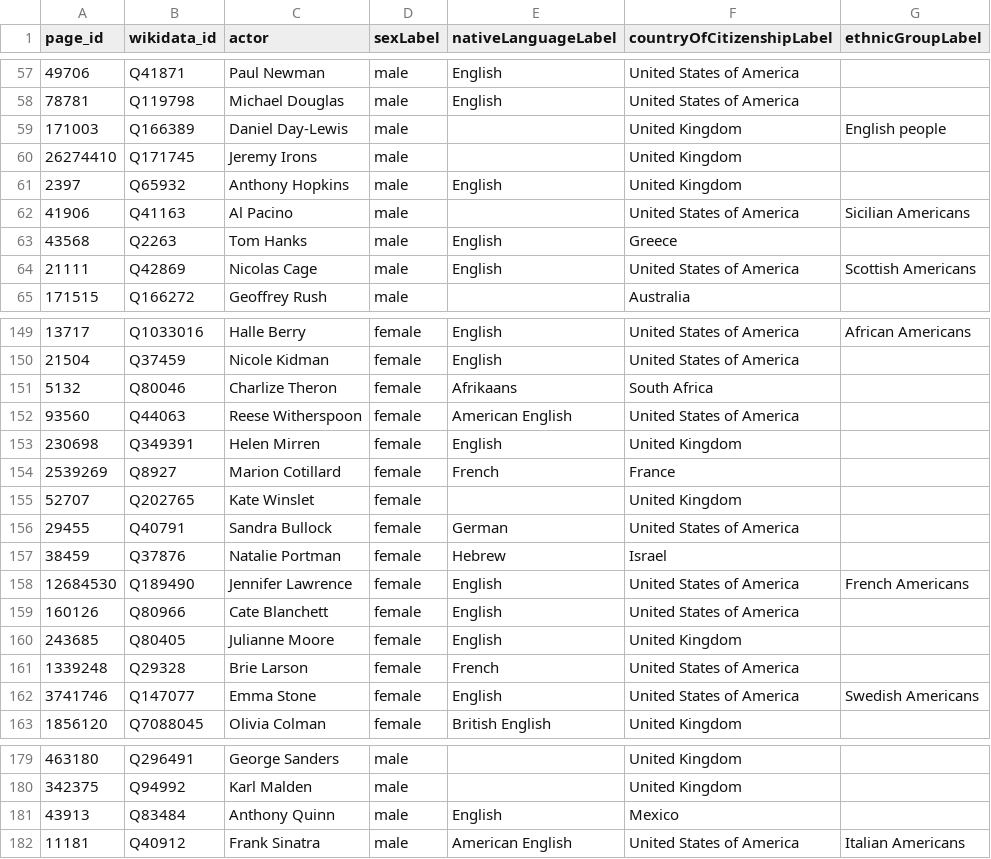
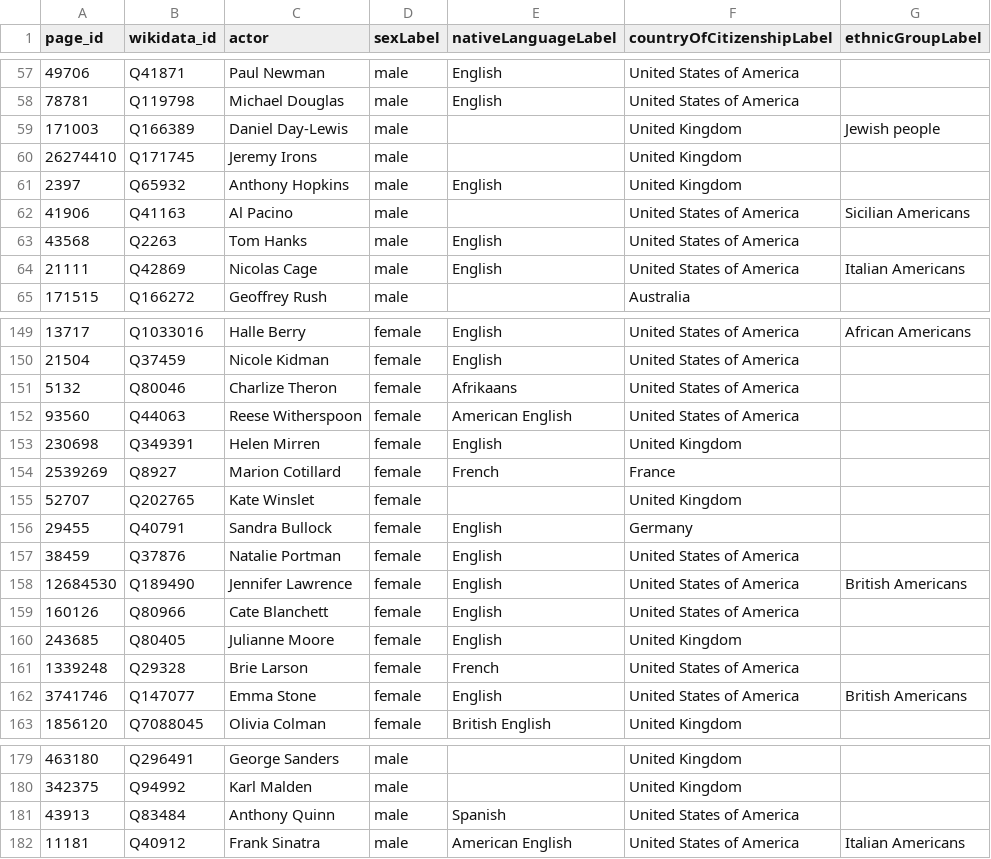
Before and after one commit to epfl-ada/ada-2024-project-5ds, a CSV file: data/winning_actors_information.csv, drawn as a sheet; only a part is shown, gaps mark what is left out; the diff covers the shown part only.

```diff
--- a/data/winning_actors_information.csv
+++ b/data/winning_actors_information.csv
@@ -58,3 +58,3 @@ page_id,wikidata_id,actor,sexLabel,nativeLanguageLabel,countryOfCitizenshipLabel
 78781,Q119798,Michael Douglas,male,English,United States of America,
-171003,Q166389,Daniel Day-Lewis,male,,United Kingdom,English people
+171003,Q166389,Daniel Day-Lewis,male,,United Kingdom,Jewish people
 26274410,Q171745,Jeremy Irons,male,,United Kingdom,
@@ -62,4 +62,4 @@ page_id,wikidata_id,actor,sexLabel,nativeLanguageLabel,countryOfCitizenshipLabel
 41906,Q41163,Al Pacino,male,,United States of America,Sicilian Americans
-43568,Q2263,Tom Hanks,male,English,Greece,
-21111,Q42869,Nicolas Cage,male,English,United States of America,Scottish Americans
+43568,Q2263,Tom Hanks,male,English,United States of America,
+21111,Q42869,Nicolas Cage,male,English,United States of America,Italian Americans
 171515,Q166272,Geoffrey Rush,male,,Australia,
@@ -150,3 +150,3 @@ page_id,wikidata_id,actor,sexLabel,nativeLanguageLabel,countryOfCitizenshipLabel
 21504,Q37459,Nicole Kidman,female,English,United States of America,
-5132,Q80046,Charlize Theron,female,Afrikaans,South Africa,
+5132,Q80046,Charlize Theron,female,Afrikaans,United States of America,
 93560,Q44063,Reese Witherspoon,female,American English,United States of America,
@@ -155,5 +155,5 @@ page_id,wikidata_id,actor,sexLabel,nativeLanguageLabel,countryOfCitizenshipLabel
 52707,Q202765,Kate Winslet,female,,United Kingdom,
-29455,Q40791,Sandra Bullock,female,German,United States of America,
-38459,Q37876,Natalie Portman,female,Hebrew,Israel,
-12684530,Q189490,Jennifer Lawrence,female,English,United States of America,French Americans
+29455,Q40791,Sandra Bullock,female,English,Germany,
+38459,Q37876,Natalie Portman,female,English,United States of America,
+12684530,Q189490,Jennifer Lawrence,female,English,United States of America,British Americans
 160126,Q80966,Cate Blanchett,female,English,United States of America,
@@ -161,3 +161,3 @@ page_id,wikidata_id,actor,sexLabel,nativeLanguageLabel,countryOfCitizenshipLabel
 1339248,Q29328,Brie Larson,female,French,United States of America,
-3741746,Q147077,Emma Stone,female,English,United States of America,Swedish Americans
+3741746,Q147077,Emma Stone,female,English,United States of America,British Americans
 1856120,Q7088045,Olivia Colman,female,British English,United Kingdom,
@@ -180,3 +180,3 @@ page_id,wikidata_id,actor,sexLabel,nativeLanguageLabel,countryOfCitizenshipLabel
 342375,Q94992,Karl Malden,male,,United Kingdom,
-43913,Q83484,Anthony Quinn,male,English,Mexico,
+43913,Q83484,Anthony Quinn,male,Spanish,United States of America,
 11181,Q40912,Frank Sinatra,male,American English,United States of America,Italian Americans
```
Also changed, not shown: 12 edited cells elsewhere in this file, data/name_clusters.csv, data/tvtropes.csv, 5 other files.
